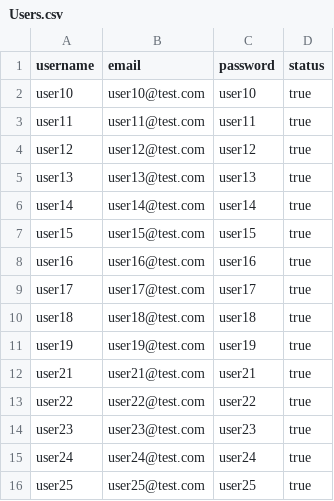
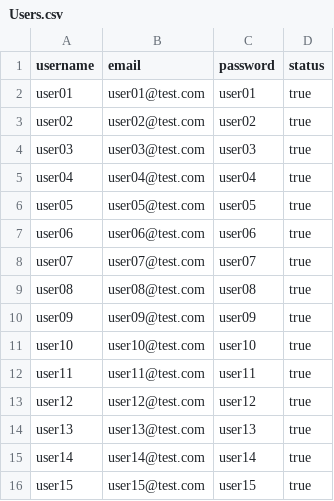
Before and after one commit to anbreaker/hackThatStartUp2, a CSV file: database/Users.csv, drawn as a sheet.

Commit message:
get user / asteroids complete with pagination

```diff
--- a/database/Users.csv
+++ b/database/Users.csv
@@ -1,2 +1,11 @@
 username,email,password,status,
+  user01,user01@test.com,user01,true
+  user02,user02@test.com,user02,true
+  user03,user03@test.com,user03,true
+  user04,user04@test.com,user04,true
+  user05,user05@test.com,user05,true
+  user06,user06@test.com,user06,true
+  user07,user07@test.com,user07,true
+  user08,user08@test.com,user08,true
+  user09,user09@test.com,user09,true
   user10,user10@test.com,user10,true
@@ -7,10 +16 @@ username,email,password,status,
   user15,user15@test.com,user15,true
-  user16,user16@test.com,user16,true
-  user17,user17@test.com,user17,true
-  user18,user18@test.com,user18,true
-  user19,user19@test.com,user19,true
-  user21,user21@test.com,user21,true
-  user22,user22@test.com,user22,true
-  user23,user23@test.com,user23,true
-  user24,user24@test.com,user24,true
-  user25,user25@test.com,user25,true
```
Also changed, not shown: 3 other files.
